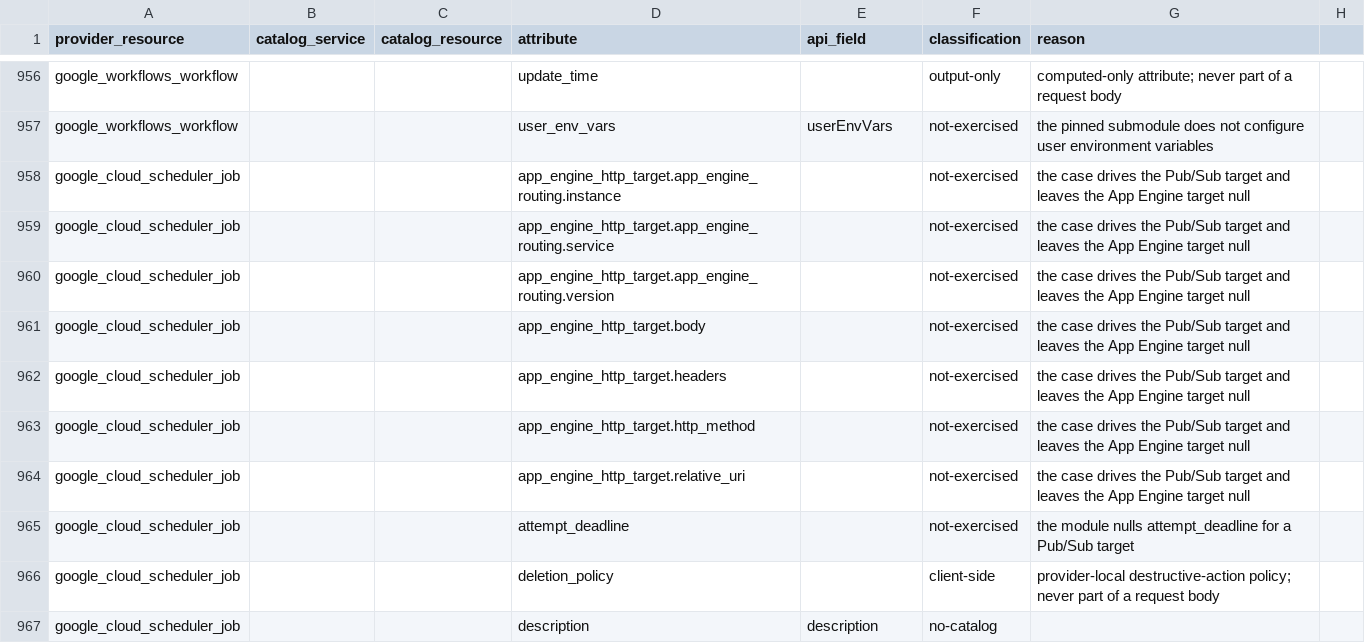
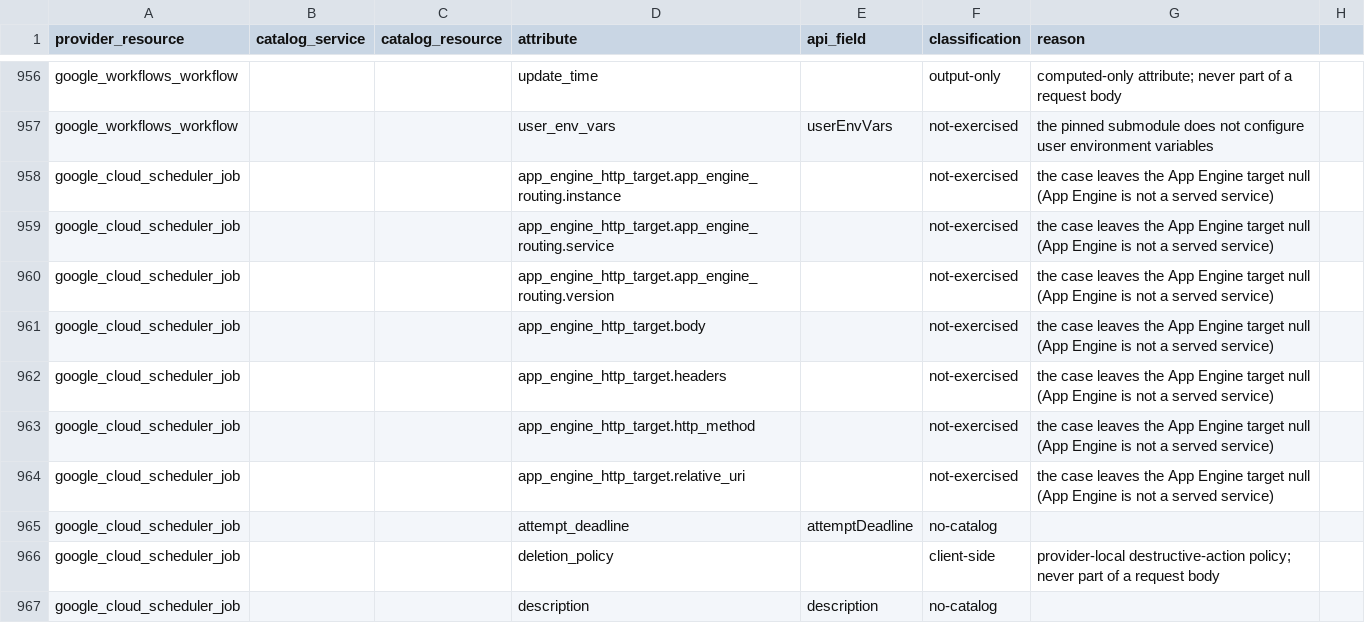
Before and after one commit to jaisrajms/jaiscloud, a CSV file: docs/fidelity/provider-attributes.csv, drawn as a sheet; only a part is shown, gaps mark what is left out; the diff covers the shown part only.

Commit message:
fix(gcp/scheduler): answer the server-filled httpTarget.headers map (TF3-4-1)
Real Cloud Scheduler always returns an `httpTarget.headers` object and fills
its delivery defaults: `User-Agent: Google-Cloud-Scheduler`, plus
`Content-Type: application/octet-stream` for a job with a body (the Discovery
doc lets a caller override Content-Type; the real-GCP differential golden
shows both). The emulator omitted the map entirely, so provider 6.49.3's
unguarded `v.(map[string]interface{})` in
`flattenCloudSchedulerJobHttpTargetHeaders` panicked on every
`google_cloud_scheduler_job` HTTP target — the TF3-4 module case had to fall
back to the Pub/Sub target.

- The core synthesizes the defaults on create and on a masked update that
  replaces the target, preserving any caller-supplied header (case-insensitive
  suppression), and always materializes the map so both transports answer an
  object.
- The REST serializer emits `headers` even for a job seeded without one, so a
  legacy or fixture job cannot reproduce the panic.
- The CFT Cloud Scheduler module case now drives two module instances — a
  header-less HTTP target with a body and the Pub/Sub target — through the full
  apply/plan/update/pause/resume/destroy lifecycle; the HTTP instance uses the
  module default 15s attempt deadline.
- gRPC conformance asserts the default User-Agent; the SDK suite asserts both
  defaults on create and read; the wire transcript is re-recorded and
  provider-attributes.csv classifies the now-exercised HTTP target fields.

Out of scope (recorded in the family plan): default RetryConfig synthesis
(TF3-4-2) still re-plans the module's empty retry block.

```diff
--- a/docs/fidelity/provider-attributes.csv
+++ b/docs/fidelity/provider-attributes.csv
@@ -957,10 +957,10 @@ google_workflows_workflow,,,update_time,,output-only,computed-only attribute; ne
 google_workflows_workflow,,,user_env_vars,userEnvVars,not-exercised,the pinned submodule does not configure user environment variables
-google_cloud_scheduler_job,,,app_engine_http_target.app_engine_routing.instance,,not-exercised,the case drives the Pub/Sub target and leaves the App Engine target null
-google_cloud_scheduler_job,,,app_engine_http_target.app_engine_routing.service,,not-exercised,the case drives the Pub/Sub target and leaves the App Engine target null
-google_cloud_scheduler_job,,,app_engine_http_target.app_engine_routing.version,,not-exercised,the case drives the Pub/Sub target and leaves the App Engine target null
-google_cloud_scheduler_job,,,app_engine_http_target.body,,not-exercised,the case drives the Pub/Sub target and leaves the App Engine target null
-google_cloud_scheduler_job,,,app_engine_http_target.headers,,not-exercised,the case drives the Pub/Sub target and leaves the App Engine target null
-google_cloud_scheduler_job,,,app_engine_http_target.http_method,,not-exercised,the case drives the Pub/Sub target and leaves the App Engine target null
-google_cloud_scheduler_job,,,app_engine_http_target.relative_uri,,not-exercised,the case drives the Pub/Sub target and leaves the App Engine target null
-google_cloud_scheduler_job,,,attempt_deadline,,not-exercised,the module nulls attempt_deadline for a Pub/Sub target
+google_cloud_scheduler_job,,,app_engine_http_target.app_engine_routing.instance,,not-exercised,the case leaves the App Engine target null (App Engine is not a served service)
+google_cloud_scheduler_job,,,app_engine_http_target.app_engine_routing.service,,not-exercised,the case leaves the App Engine target null (App Engine is not a served service)
+google_cloud_scheduler_job,,,app_engine_http_target.app_engine_routing.version,,not-exercised,the case leaves the App Engine target null (App Engine is not a served service)
+google_cloud_scheduler_job,,,app_engine_http_target.body,,not-exercised,the case leaves the App Engine target null (App Engine is not a served service)
+google_cloud_scheduler_job,,,app_engine_http_target.headers,,not-exercised,the case leaves the App Engine target null (App Engine is not a served service)
+google_cloud_scheduler_job,,,app_engine_http_target.http_method,,not-exercised,the case leaves the App Engine target null (App Engine is not a served service)
+google_cloud_scheduler_job,,,app_engine_http_target.relative_uri,,not-exercised,the case leaves the App Engine target null (App Engine is not a served service)
+google_cloud_scheduler_job,,,attempt_deadline,attemptDeadline,no-catalog,
 google_cloud_scheduler_job,,,deletion_policy,,client-side,provider-local destructive-action policy; never part of a request body
```
Also changed, not shown: 14 edited cells elsewhere in this file, 12 other files.
